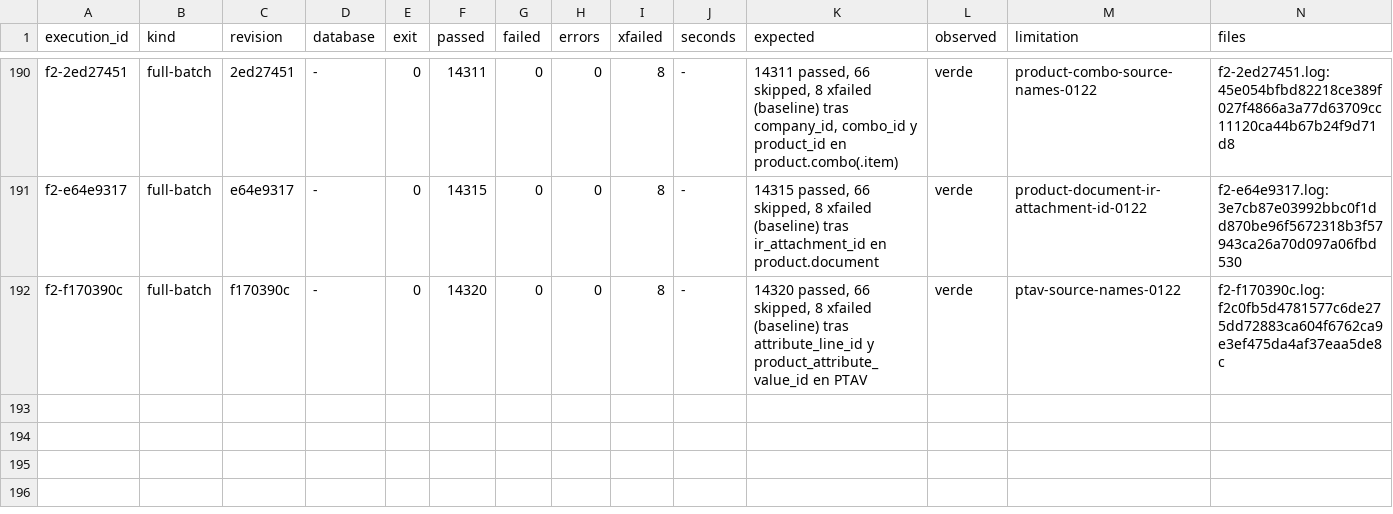
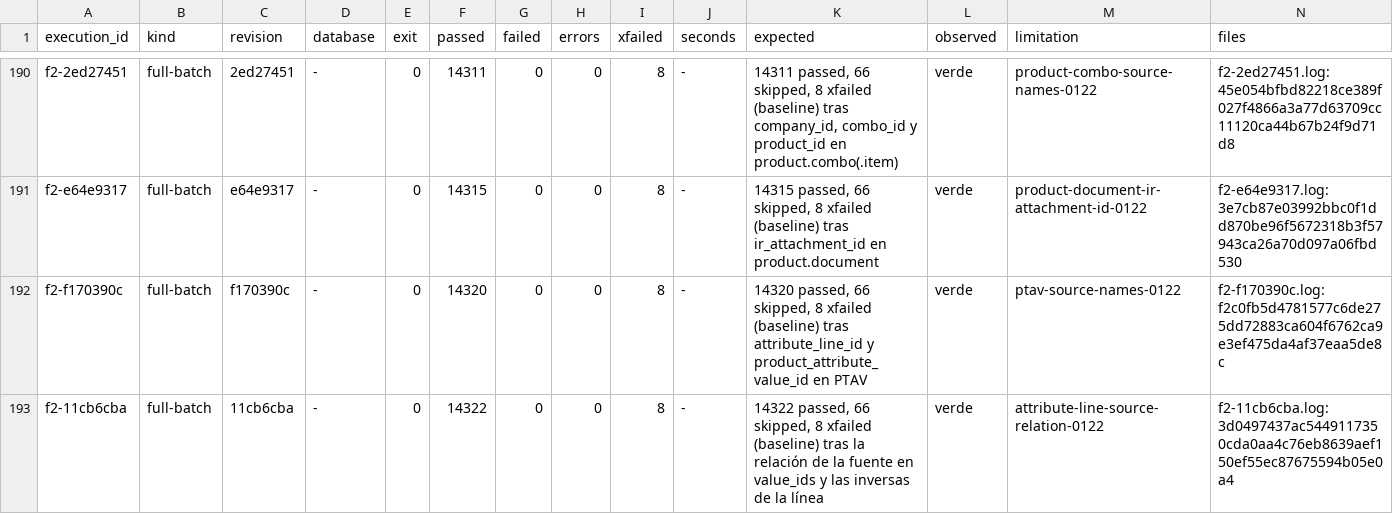
Before and after one commit to jcg-admin/kaupamex-api, a TSV file: scripts/workbench/orm-continuation-plan-20261103T095630/outputs/gates/index.tsv, drawn as a sheet; only a part is shown, gaps mark what is left out; the diff names each change by its address in the sheet, - before the commit and + after, or states it on an @@ line.

Commit message:
Record the F2 gate and plan row for the line relation
F2 on 11cb6cba: 14322 passed, 8 xfailed (the baseline).

```diff
--- a/scripts/workbench/orm-continuation-plan-20261103T095630/outputs/gates/index.tsv
+++ b/scripts/workbench/orm-continuation-plan-20261103T095630/outputs/gates/index.tsv
+row 193: f2-11cb6cba | full-batch | 11cb6cba | - | 0 | 14322 | 0 | 0 | 8 | - | 14322 passed, 66 skipped, 8 xfailed (baseline) tras la relación de la fuente en value_ids y las inversas de la línea | verde | attribute-line-source-relation-0122 | f2-11cb6cba.log:3d0497437ac5449117350cda0aa4c76eb8639aef150ef55ec87675594b05e0a4
```
Also changed, not shown: 3 other files.
